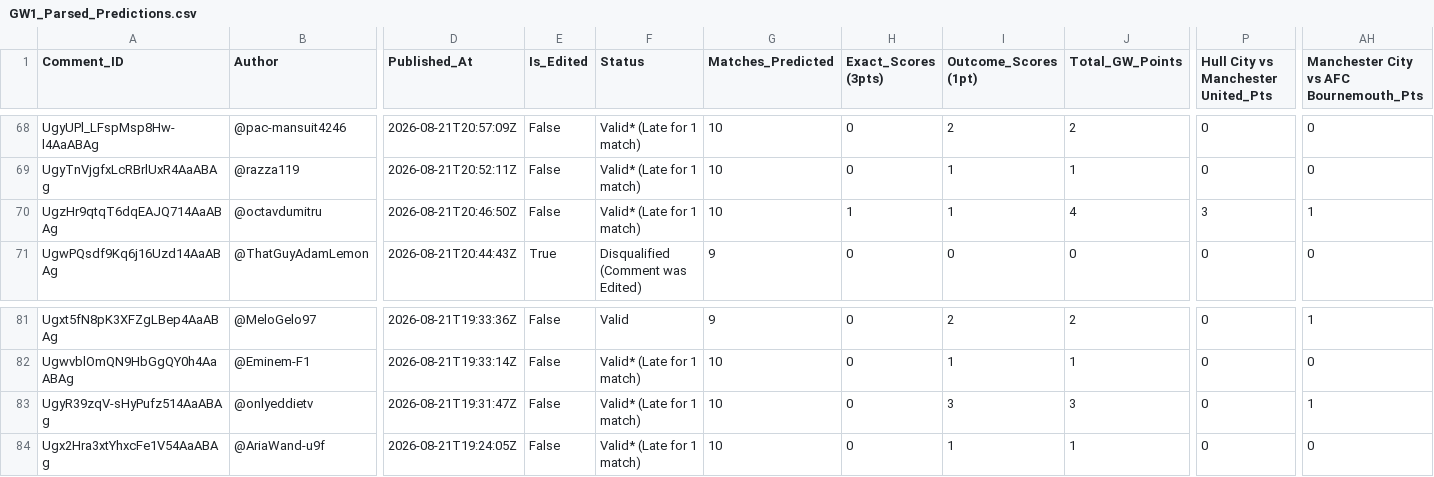
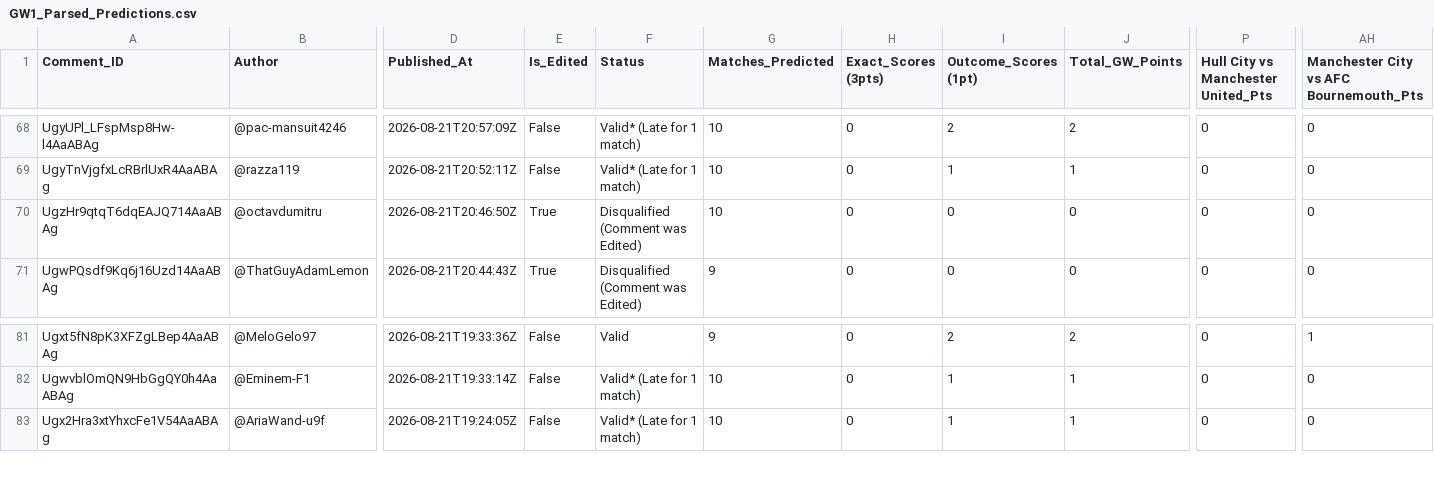
Before and after one commit to AviBomb/premier-league-predictions-tracker, a CSV file: exports/GW1_Parsed_Predictions.csv, drawn as a sheet; only a part is shown, gaps mark what is left out; rows hold the shown columns only; the diff names each change by its address in the sheet, - before the commit and + after, or states it on an @@ line.

```diff
--- a/exports/GW1_Parsed_Predictions.csv
+++ b/exports/GW1_Parsed_Predictions.csv
-E70 (Is_Edited): False
+E70 (Is_Edited): True
-F70 (Status): Valid* (Late for 1 match)
+F70 (Status): Disqualified (Comment was Edited)
-H70 (Exact_Scores (3pts)): 1
+H70 (Exact_Scores (3pts)): 0
-I70 (Outcome_Scores (1pt)): 1
+I70 (Outcome_Scores (1pt)): 0
-J70 (Total_GW_Points): 4
+J70 (Total_GW_Points): 0
-P70: 3
+P70: 0
-AH70: 1
+AH70: 0
-row 83: UgyR39zqV-sHyPufz514AaABAg | @onlyeddietv | 2026-08-21T19:31:47Z | False | Valid* (Late for 1 match) | 10 | 0 | 3 | 3 | 0 | 1
```
Also changed, not shown: exports/Cumulative_Leaderboard.csv, 4 other files.
